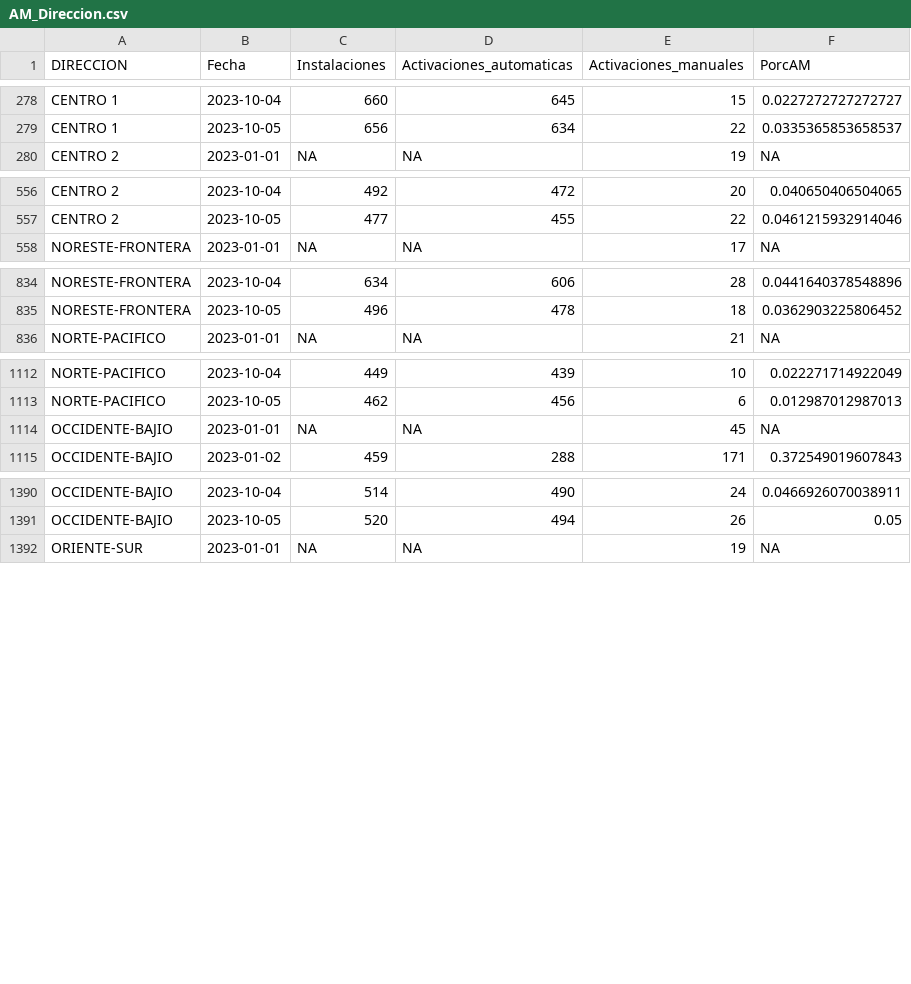
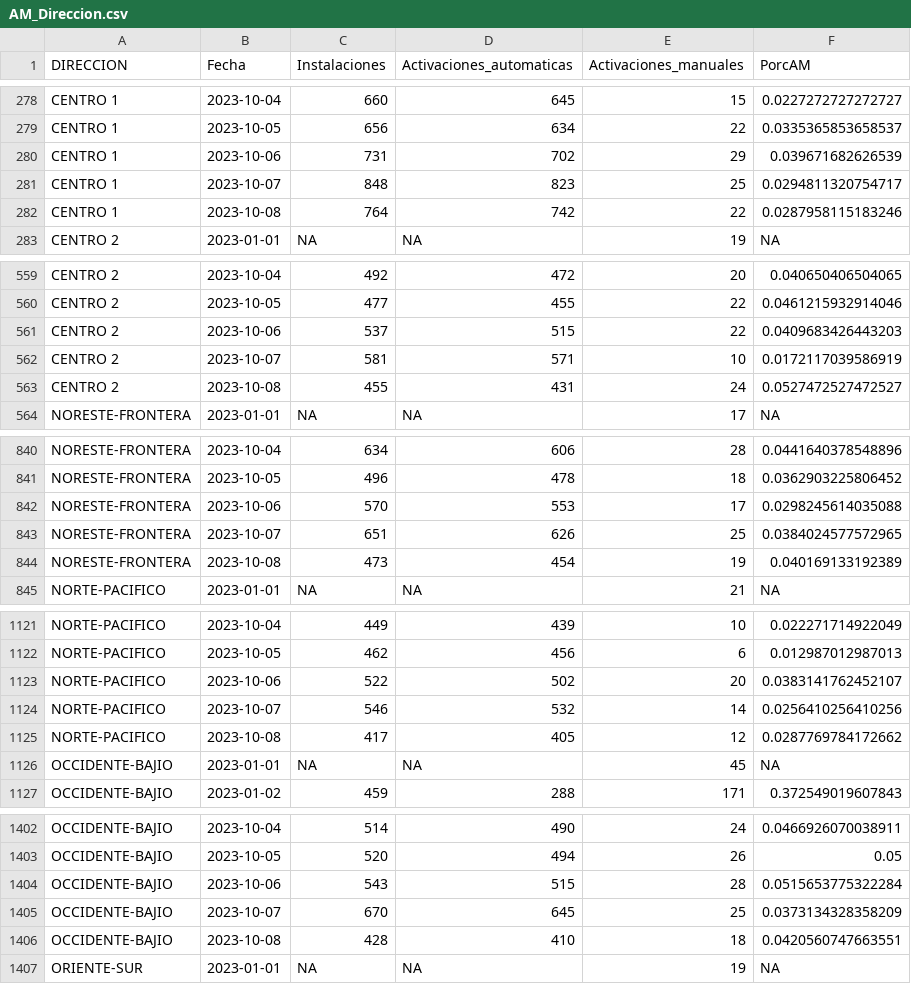
Before and after one commit to tpmineriadatos/tpmineriadatos.github.io, a CSV file: MineriaDD/fuentes/AM_Direccion.csv, drawn as a sheet; only a part is shown, gaps mark what is left out; the diff covers the shown part only.

```diff
--- a/MineriaDD/fuentes/AM_Direccion.csv
+++ b/MineriaDD/fuentes/AM_Direccion.csv
@@ -279,2 +279,5 @@ CENTRO 1,2023-10-04,660,645,15,0.0227272727272727
 CENTRO 1,2023-10-05,656,634,22,0.0335365853658537
+CENTRO 1,2023-10-06,731,702,29,0.039671682626539
+CENTRO 1,2023-10-07,848,823,25,0.0294811320754717
+CENTRO 1,2023-10-08,764,742,22,0.0287958115183246
 CENTRO 2,2023-01-01,NA,NA,19,NA
@@ -557,2 +560,5 @@ CENTRO 2,2023-10-04,492,472,20,0.040650406504065
 CENTRO 2,2023-10-05,477,455,22,0.0461215932914046
+CENTRO 2,2023-10-06,537,515,22,0.0409683426443203
+CENTRO 2,2023-10-07,581,571,10,0.0172117039586919
+CENTRO 2,2023-10-08,455,431,24,0.0527472527472527
 NORESTE-FRONTERA,2023-01-01,NA,NA,17,NA
@@ -835,2 +841,5 @@ NORESTE-FRONTERA,2023-10-04,634,606,28,0.0441640378548896
 NORESTE-FRONTERA,2023-10-05,496,478,18,0.0362903225806452
+NORESTE-FRONTERA,2023-10-06,570,553,17,0.0298245614035088
+NORESTE-FRONTERA,2023-10-07,651,626,25,0.0384024577572965
+NORESTE-FRONTERA,2023-10-08,473,454,19,0.040169133192389
 NORTE-PACIFICO,2023-01-01,NA,NA,21,NA
@@ -1113,2 +1122,5 @@ NORTE-PACIFICO,2023-10-04,449,439,10,0.022271714922049
 NORTE-PACIFICO,2023-10-05,462,456,6,0.012987012987013
+NORTE-PACIFICO,2023-10-06,522,502,20,0.0383141762452107
+NORTE-PACIFICO,2023-10-07,546,532,14,0.0256410256410256
+NORTE-PACIFICO,2023-10-08,417,405,12,0.0287769784172662
 OCCIDENTE-BAJIO,2023-01-01,NA,NA,45,NA
@@ -1391,2 +1403,5 @@ OCCIDENTE-BAJIO,2023-10-04,514,490,24,0.0466926070038911
 OCCIDENTE-BAJIO,2023-10-05,520,494,26,0.05
+OCCIDENTE-BAJIO,2023-10-06,543,515,28,0.0515653775322284
+OCCIDENTE-BAJIO,2023-10-07,670,645,25,0.0373134328358209
+OCCIDENTE-BAJIO,2023-10-08,428,410,18,0.0420560747663551
 ORIENTE-SUR,2023-01-01,NA,NA,19,NA
```
Also changed, not shown: 3 added rows elsewhere in this file, MineriaDD/fuentes/AA_Direccion.csv, MineriaDD/fuentes/AA_Plaza.csv, 19 other files.
